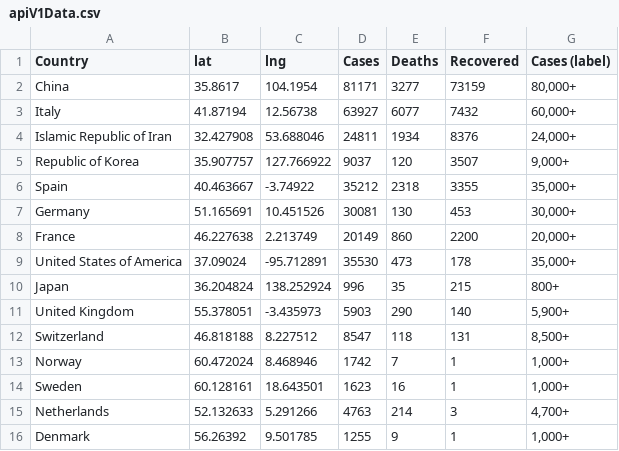
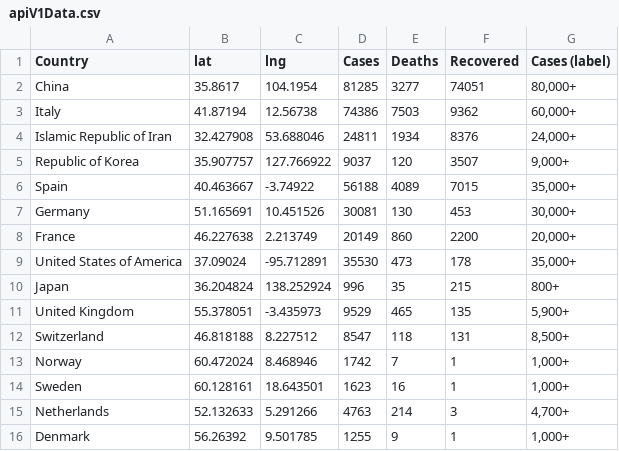
Before and after one commit to gdg4dev/coronatracker24x7, a CSV file: latestCoronaData/apiV1Data.csv, drawn as a sheet; only a part is shown.

Commit message:
Added cron for graph data

```diff
--- a/latestCoronaData/apiV1Data.csv
+++ b/latestCoronaData/apiV1Data.csv
@@ -1,7 +1,7 @@
 Country,lat,lng,Cases,Deaths,Recovered,Cases (label)
-China,35.8617,104.1954,81171,3277,73159,"80,000+"
-Italy,41.87194,12.56738,63927,6077,7432,"60,000+"
+China,35.8617,104.1954,81285,3277,74051,"80,000+"
+Italy,41.87194,12.56738,74386,7503,9362,"60,000+"
 Islamic Republic of Iran,32.427908,53.688046,24811,1934,8376,"24,000+"
 Republic of Korea,35.907757,127.766922,9037,120,3507,"9,000+"
-Spain,40.463667,-3.74922,35212,2318,3355,"35,000+"
+Spain,40.463667,-3.74922,56188,4089,7015,"35,000+"
 Germany,51.165691,10.451526,30081,130,453,"30,000+"
@@ -10,3 +10,3 @@ United States of America,37.09024,-95.712891,35530,473,178,"35,000+"
 Japan,36.204824,138.252924,996,35,215,800+
-United Kingdom,55.378051,-3.435973,5903,290,140,"5,900+"
+United Kingdom,55.378051,-3.435973,9529,465,135,"5,900+"
 Switzerland,46.818188,8.227512,8547,118,131,"8,500+"
```
Also changed, not shown: 19 other files.
